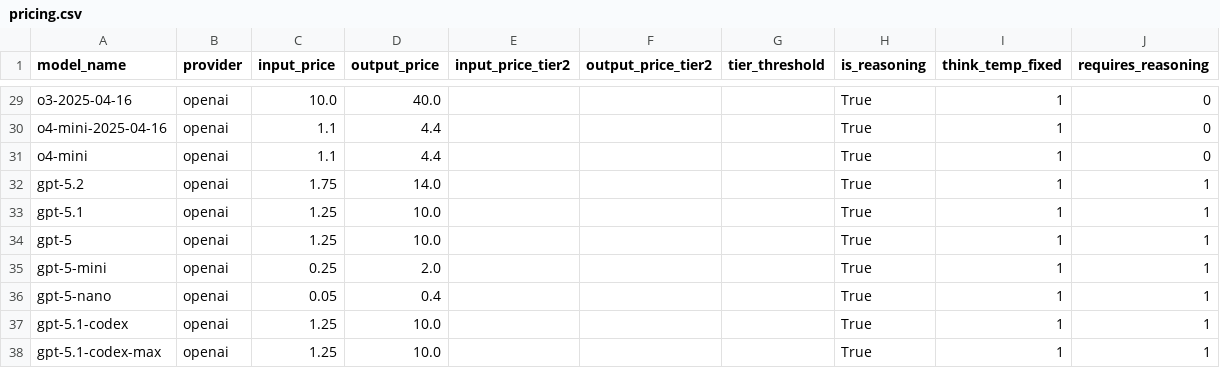
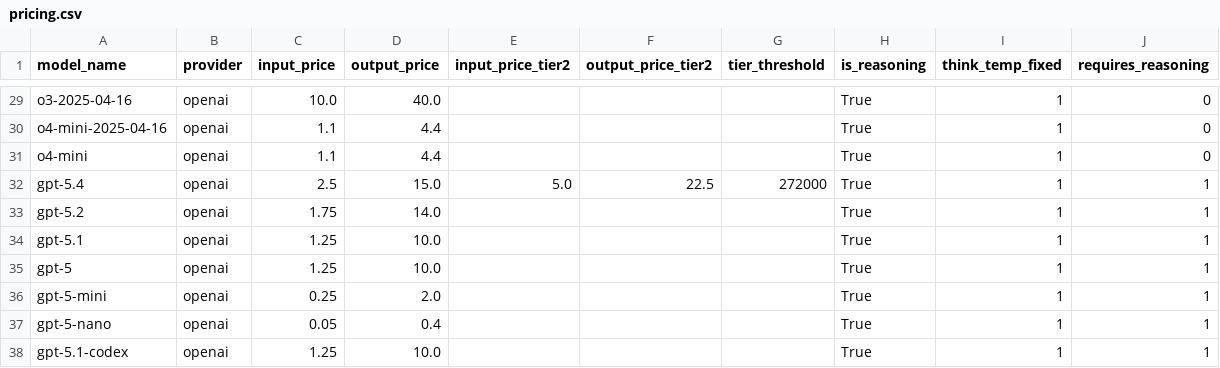
Before and after one commit to SakanaAI/ShinkaEvolve, a CSV file: shinka/llm/providers/pricing.csv, drawn as a sheet; only a part is shown, gaps mark what is left out; the shorter side is filled out with more unchanged rows.

Commit message:
chore(llm): add gpt-5.4 pricing

```diff
--- a/shinka/llm/providers/pricing.csv
+++ b/shinka/llm/providers/pricing.csv
@@ -31,2 +31,3 @@ o4-mini-2025-04-16,openai,1.1,4.4,,,," True"," 1"," 0"
 o4-mini,openai,1.1,4.4,,,," True"," 1"," 0"
+gpt-5.4,openai,2.5,15.0,5.0,22.5,272000,True,1,1
 gpt-5.2,openai,1.75,14.0,,,,True,1,1
```
